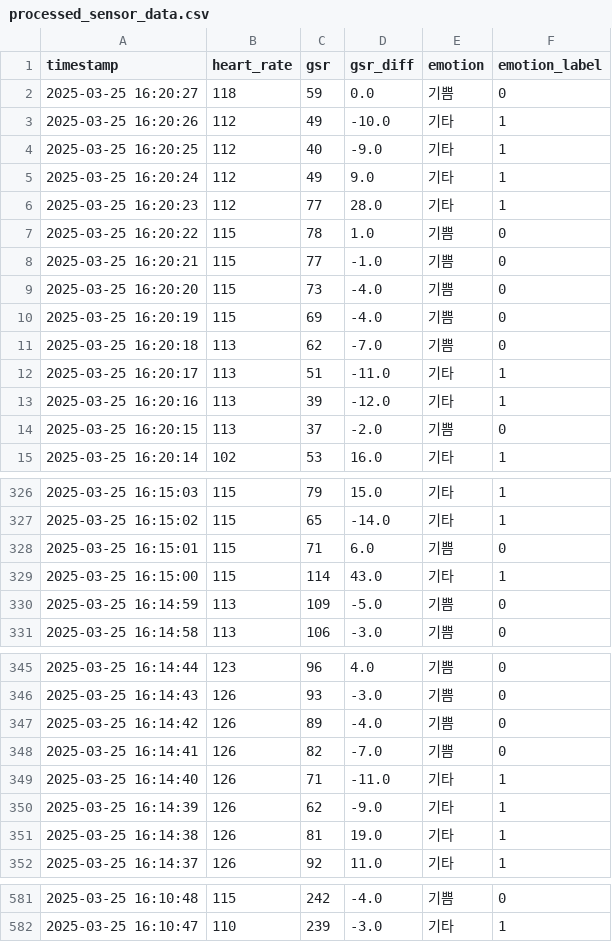
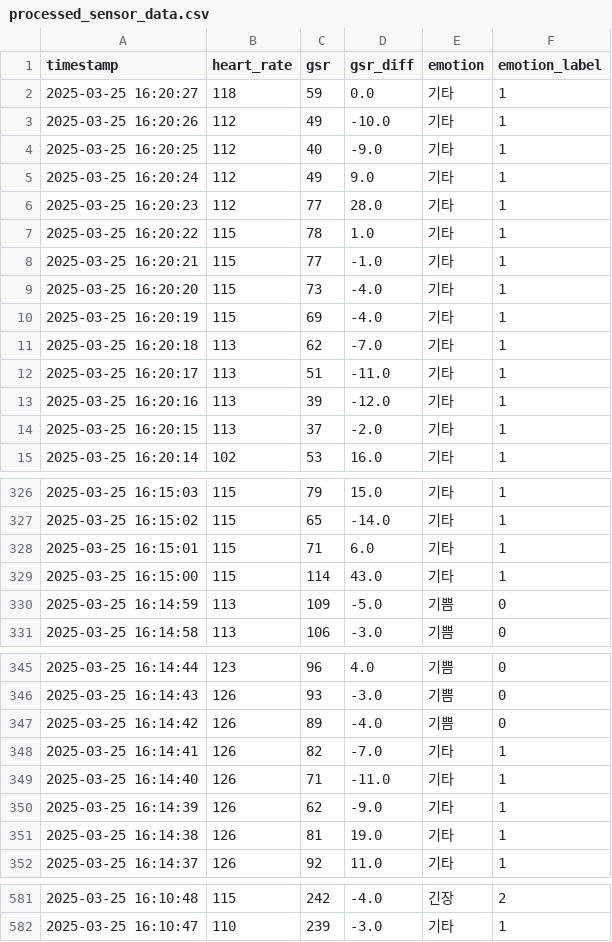
Before and after one commit to SHUN0526/Tracking_data, a CSV file: processed_sensor_data.csv, drawn as a sheet; only a part is shown, gaps mark what is left out; the diff covers the shown part only.

```diff
--- a/processed_sensor_data.csv
+++ b/processed_sensor_data.csv
@@ -1,3 +1,3 @@
 timestamp,heart_rate,gsr,gsr_diff,emotion,emotion_label
-2025-03-25 16:20:27,118,59,0.0,기쁨,0
+2025-03-25 16:20:27,118,59,0.0,기타,1
 2025-03-25 16:20:26,112,49,-10.0,기타,1
@@ -6,10 +6,10 @@ timestamp,heart_rate,gsr,gsr_diff,emotion,emotion_label
 2025-03-25 16:20:23,112,77,28.0,기타,1
-2025-03-25 16:20:22,115,78,1.0,기쁨,0
-2025-03-25 16:20:21,115,77,-1.0,기쁨,0
-2025-03-25 16:20:20,115,73,-4.0,기쁨,0
-2025-03-25 16:20:19,115,69,-4.0,기쁨,0
-2025-03-25 16:20:18,113,62,-7.0,기쁨,0
+2025-03-25 16:20:22,115,78,1.0,기타,1
+2025-03-25 16:20:21,115,77,-1.0,기타,1
+2025-03-25 16:20:20,115,73,-4.0,기타,1
+2025-03-25 16:20:19,115,69,-4.0,기타,1
+2025-03-25 16:20:18,113,62,-7.0,기타,1
 2025-03-25 16:20:17,113,51,-11.0,기타,1
 2025-03-25 16:20:16,113,39,-12.0,기타,1
-2025-03-25 16:20:15,113,37,-2.0,기쁨,0
+2025-03-25 16:20:15,113,37,-2.0,기타,1
 2025-03-25 16:20:14,102,53,16.0,기타,1
@@ -327,3 +327,3 @@ timestamp,heart_rate,gsr,gsr_diff,emotion,emotion_label
 2025-03-25 16:15:02,115,65,-14.0,기타,1
-2025-03-25 16:15:01,115,71,6.0,기쁨,0
+2025-03-25 16:15:01,115,71,6.0,기타,1
 2025-03-25 16:15:00,115,114,43.0,기타,1
@@ -347,3 +347,3 @@ timestamp,heart_rate,gsr,gsr_diff,emotion,emotion_label
 2025-03-25 16:14:42,126,89,-4.0,기쁨,0
-2025-03-25 16:14:41,126,82,-7.0,기쁨,0
+2025-03-25 16:14:41,126,82,-7.0,기타,1
 2025-03-25 16:14:40,126,71,-11.0,기타,1
@@ -581,2 +581,2 @@ timestamp,heart_rate,gsr,gsr_diff,emotion,emotion_label
-2025-03-25 16:10:48,115,242,-4.0,기쁨,0
+2025-03-25 16:10:48,115,242,-4.0,긴장,2
 2025-03-25 16:10:47,110,239,-3.0,기타,1
```
Also changed, not shown: 48 edited cells elsewhere in this file, augmented_sensor_data.csv, 5 other files.
